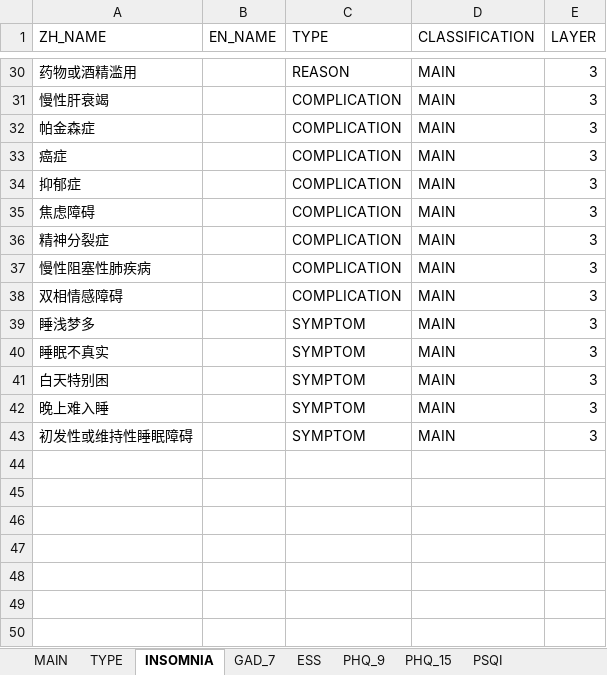
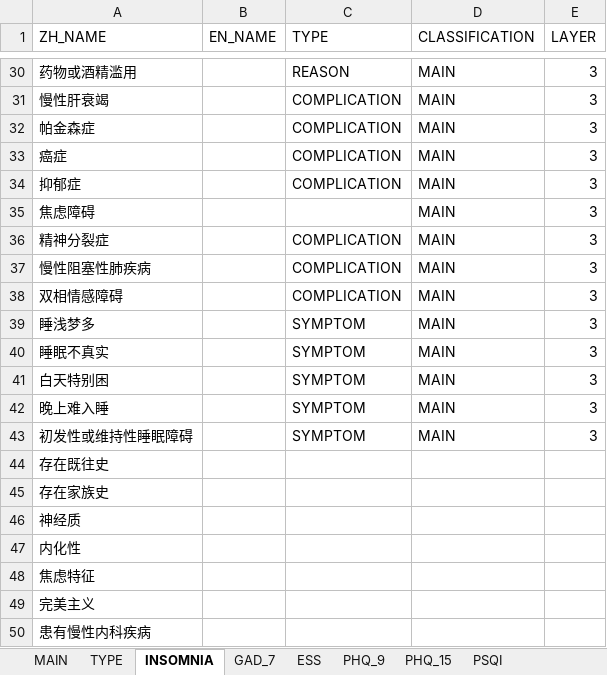
Before and after one commit to haodong2000/knowledge_graph, an Excel workbook: data/insomnia_node_relation.xlsx, sheet INSOMNIA, drawn as a sheet; only a part is shown, gaps mark what is left out; values as stored, in another font and other column widths than the file's, no borders; the diff names each change by its address in the sheet, - before the commit and + after, or states it on an @@ line.

Commit message:
update data

```diff
--- a/data/insomnia_node_relation.xlsx (sheet INSOMNIA)
+++ b/data/insomnia_node_relation.xlsx (sheet INSOMNIA)
-C35 (TYPE): COMPLICATION
+C35 (TYPE): (empty)
+row 44: 存在既往史
+row 45: 存在家族史
+row 46: 神经质
+row 47: 内化性
+row 48: 焦虑特征
+row 49: 完美主义
+row 50: 患有慢性内科疾病
```
